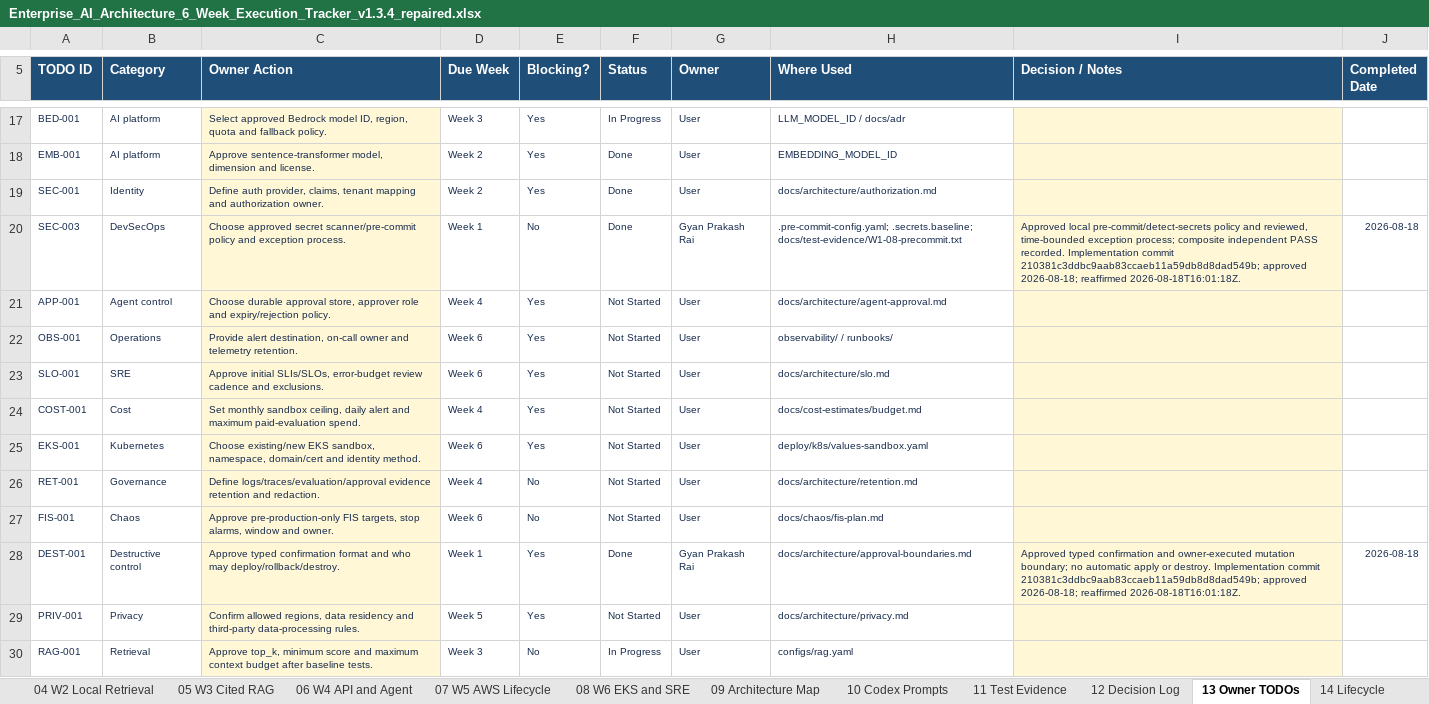
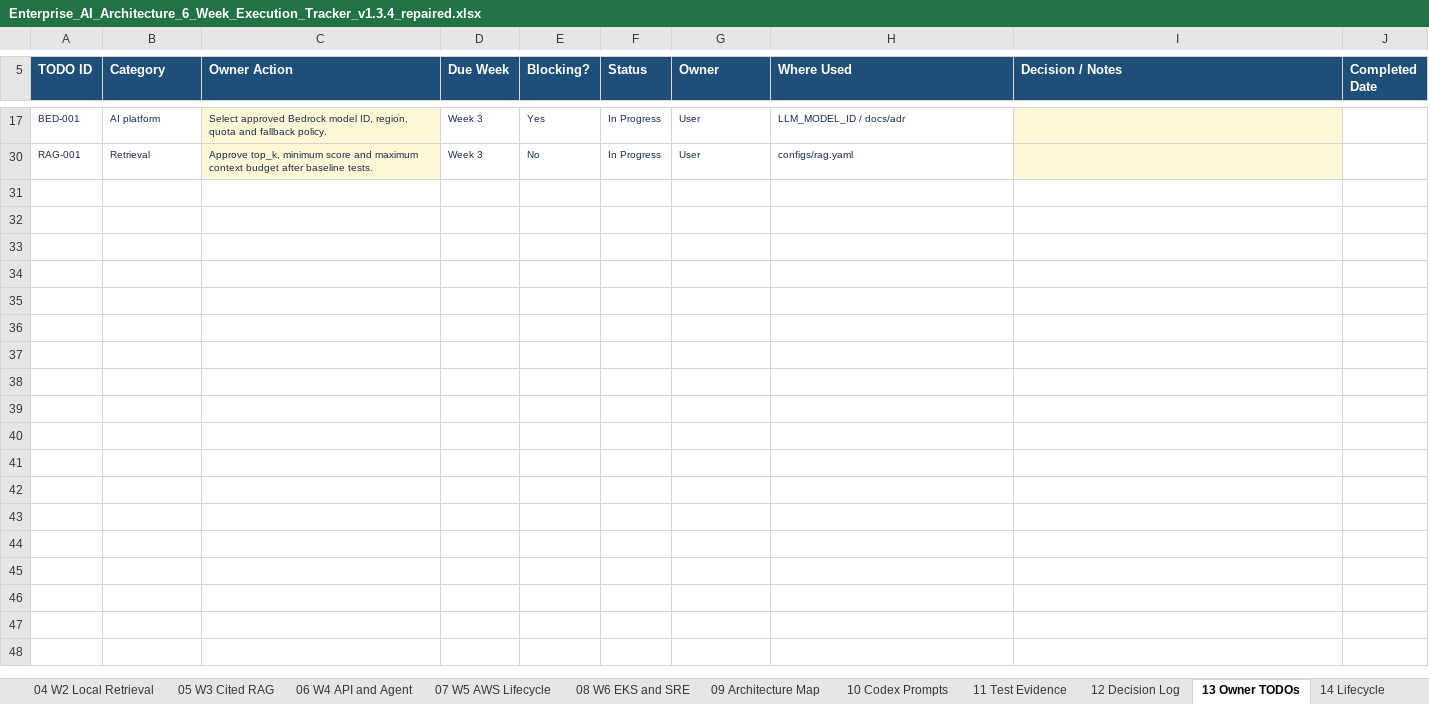
Before and after one commit to gprai/enterprize_ai_platform, an Excel workbook: docs/governance/Enterprise_AI_Architecture_6_Week_Execution_Tracker_v1.3.4_repaired.xlsx, sheet 13 Owner TODOs, drawn as a sheet; only a part is shown, gaps mark what is left out; values as stored, in another font and other column widths than the file's, no borders; conditional formats and table styles not drawn; the diff covers the shown part only; the diff names each change by its address in the sheet, - before the commit and + after, or states it on an @@ line.

```diff
--- a/docs/governance/Enterprise_AI_Architecture_6_Week_Execution_Tracker_v1.3.4_repaired.xlsx (sheet 13 Owner TODOs)
+++ b/docs/governance/Enterprise_AI_Architecture_6_Week_Execution_Tracker_v1.3.4_repaired.xlsx (sheet 13 Owner TODOs)
@@ row 18 hidden: EMB-001 | AI platform | Approve sentence-transformer model, dimension and license. | Week 2 | Yes | Done | User | EMBEDDING_MODEL_ID @@
@@ row 19 hidden: SEC-001 | Identity | Define auth provider, claims, tenant mapping and authorization owner. | Week 2 | Yes | Done | User | docs/architecture/authorization.md @@
@@ row 20 hidden: SEC-003 | DevSecOps | Choose approved secret scanner/pre-commit policy and exception process. | Week 1 | No | Done | Gyan Prakash Rai | .pre-commit-config.yaml; .secrets.baseline; docs/test-evidence/W1-08-precommit.txt | Approved local pre-commit/detect-secrets policy and reviewed, time-bounded exception process; composite independent PASS recorded. Implementation commit 210381c3ddbc9aab83ccaeb11a59db8d8dad549b; approved 2026-08-18; reaffirmed 2026-08-18T16:01:18Z. | 2026-08-18 @@
@@ row 21 hidden: APP-001 | Agent control | Choose durable approval store, approver role and expiry/rejection policy. | Week 4 | Yes | Not Started | User | docs/architecture/agent-approval.md @@
@@ row 22 hidden: OBS-001 | Operations | Provide alert destination, on-call owner and telemetry retention. | Week 6 | Yes | Not Started | User | observability/ / runbooks/ @@
@@ row 23 hidden: SLO-001 | SRE | Approve initial SLIs/SLOs, error-budget review cadence and exclusions. | Week 6 | Yes | Not Started | User | docs/architecture/slo.md @@
@@ row 24 hidden: COST-001 | Cost | Set monthly sandbox ceiling, daily alert and maximum paid-evaluation spend. | Week 4 | Yes | Not Started | User | docs/cost-estimates/budget.md @@
@@ row 25 hidden: EKS-001 | Kubernetes | Choose existing/new EKS sandbox, namespace, domain/cert and identity method. | Week 6 | Yes | Not Started | User | deploy/k8s/values-sandbox.yaml @@
@@ row 26 hidden: RET-001 | Governance | Define logs/traces/evaluation/approval evidence retention and redaction. | Week 4 | No | Not Started | User | docs/architecture/retention.md @@
@@ row 27 hidden: FIS-001 | Chaos | Approve pre-production-only FIS targets, stop alarms, window and owner. | Week 6 | No | Not Started | User | docs/chaos/fis-plan.md @@
@@ row 28 hidden: DEST-001 | Destructive control | Approve typed confirmation format and who may deploy/rollback/destroy. | Week 1 | Yes | Done | Gyan Prakash Rai | docs/architecture/approval-boundaries.md | Approved typed confirmation and owner-executed mutation boundary; no automatic apply or destroy. Implementation commit 210381c3ddbc9aab83ccaeb11a59db8d8dad549b; approved 2026-08-18; reaffirmed 2026-08-18T16:01:18Z. | 2026-08-18 @@
@@ row 29 hidden: PRIV-001 | Privacy | Confirm allowed regions, data residency and third-party data-processing rules. | Week 5 | Yes | Not Started | User | docs/architecture/privacy.md @@
```
Also changed, not shown: 10 hidden or unhidden rows elsewhere in this sheet, 3 other files.
